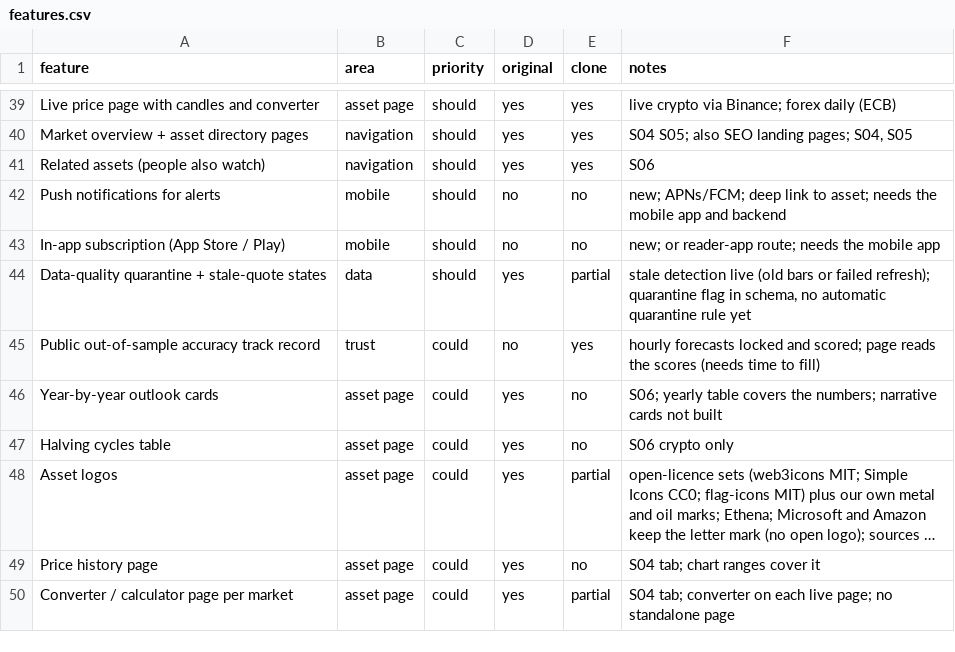
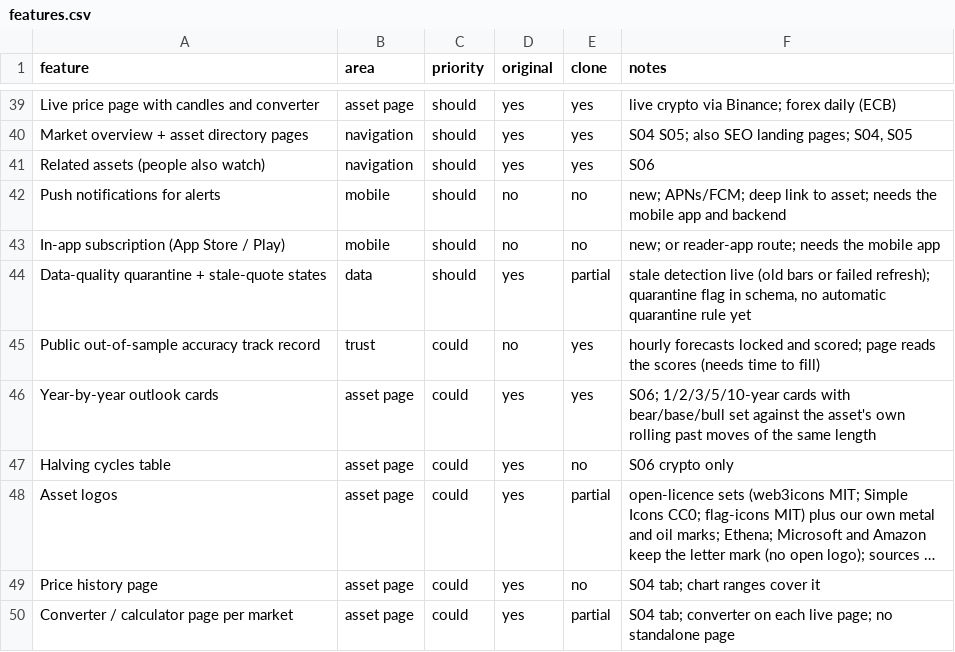
Before and after one commit to Dezmortual/Claude-, a CSV file: replica/features.csv, drawn as a sheet; only a part is shown, gaps mark what is left out; long unchanged cells end in ….

```diff
--- a/replica/features.csv
+++ b/replica/features.csv
@@ -45,3 +45,3 @@ Data-quality quarantine + stale-quote states,data,should,yes,partial,"stale dete
 Public out-of-sample accuracy track record,trust,could,no,yes,hourly forecasts locked and scored; page reads the scores (needs time to fill)
-Year-by-year outlook cards,asset page,could,yes,no,S06; yearly table covers the numbers; narrative cards not built
+Year-by-year outlook cards,asset page,could,yes,yes,S06; 1/2/3/5/10-year cards with bear/base/bull set against the asset's own rolling past moves of the same length
 Halving cycles table,asset page,could,yes,no,S06 crypto only
```
Also changed, not shown: 5 other files.
